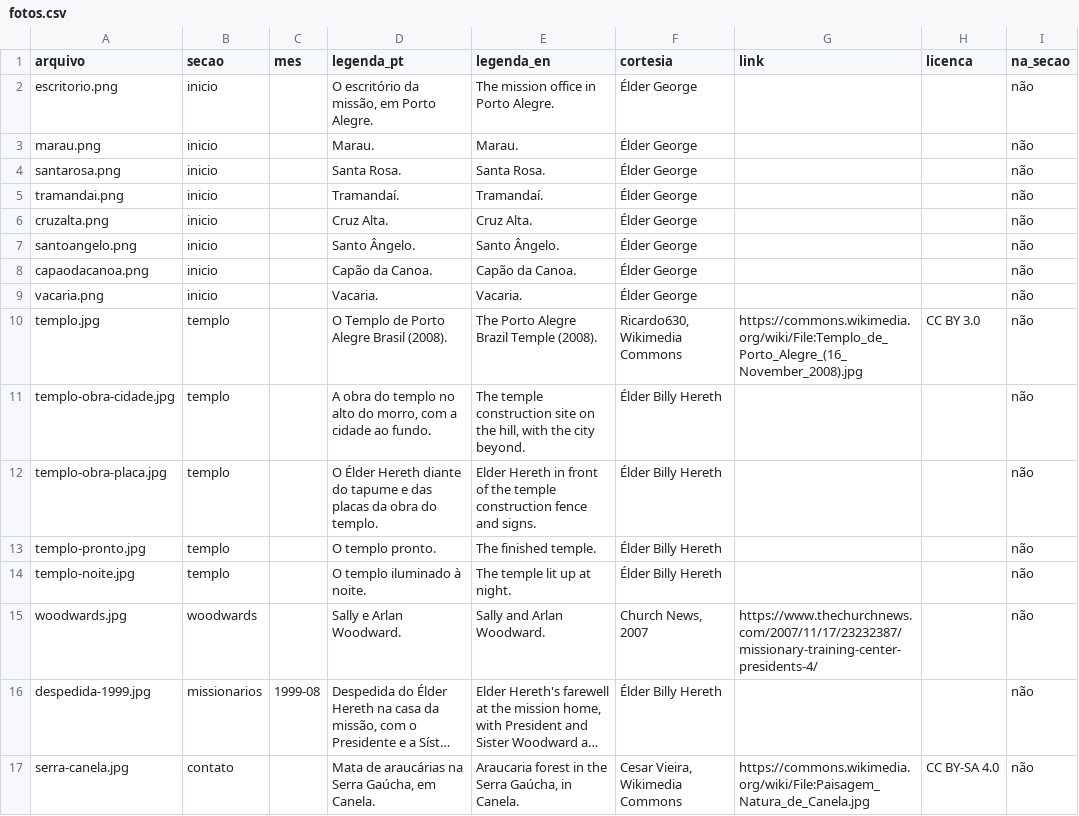
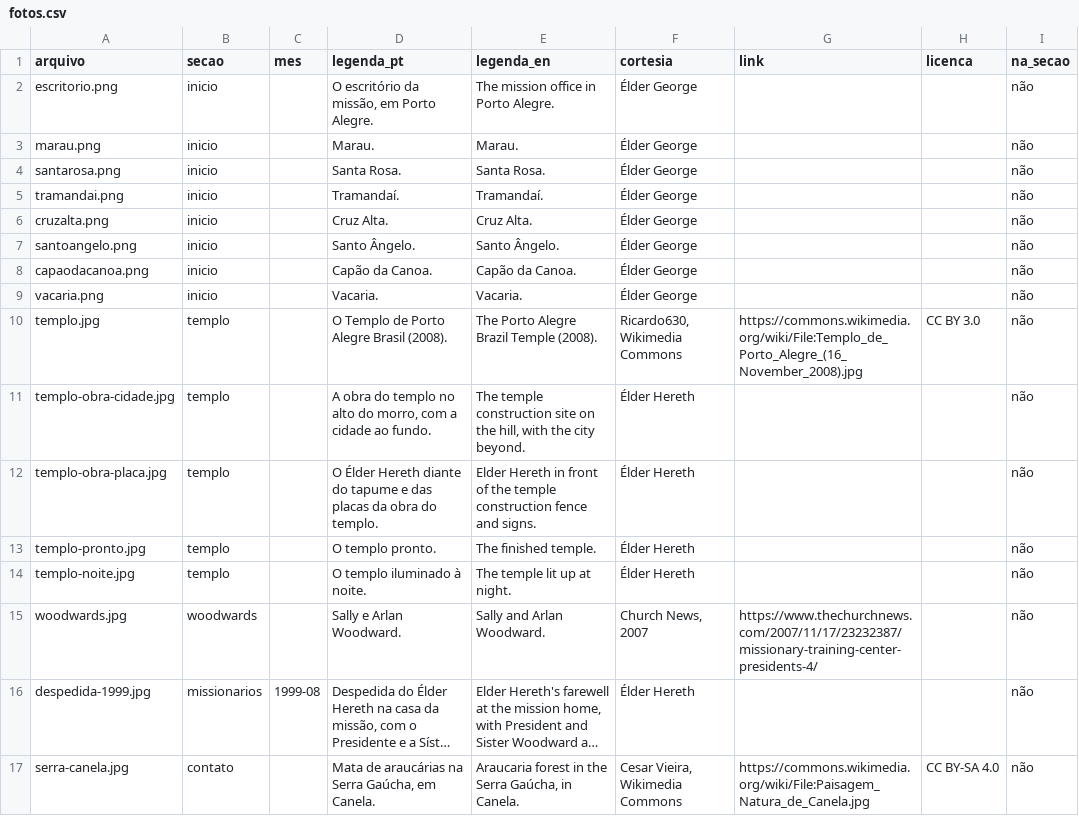
Before and after one commit to bhereth/o-chamado, a CSV file: data/fotos.csv, drawn as a sheet; long unchanged cells end in …; the diff names each change by its address in the sheet, - before the commit and + after, or states it on an @@ line.

```diff
--- a/data/fotos.csv
+++ b/data/fotos.csv
-F11:F14 (cortesia): Élder Billy Hereth
+F11:F14 (cortesia): Élder Hereth
-F16 (cortesia): Élder Billy Hereth
+F16 (cortesia): Élder Hereth
```
Also changed, not shown: 8 other files.
